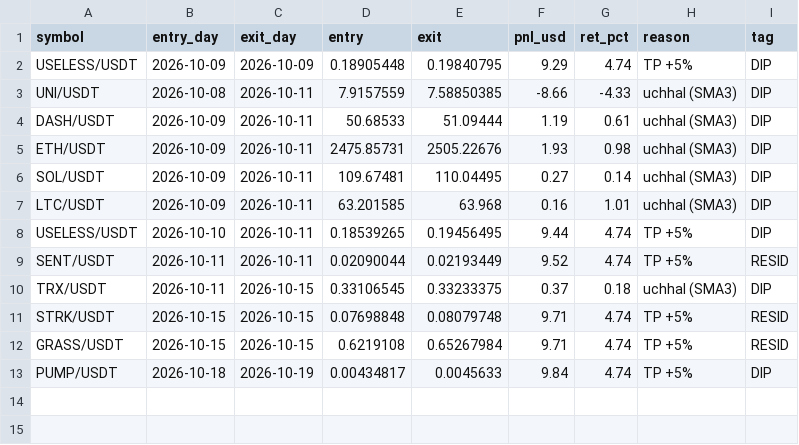
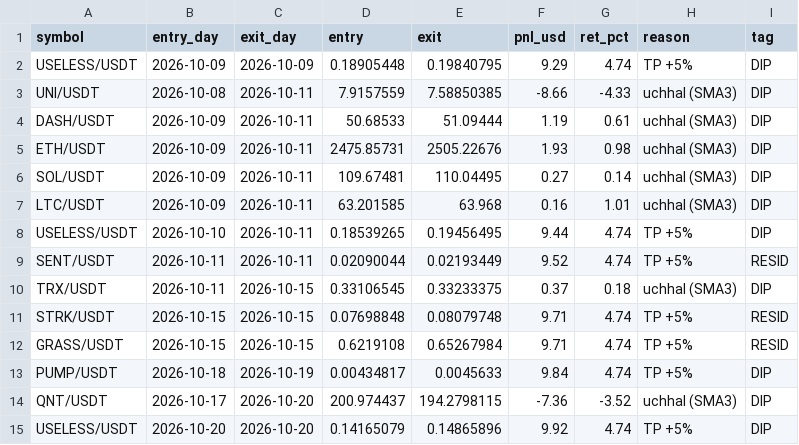
Before and after one commit to Asifali549/Asif-Ali, a CSV file: dipplus_paper_trades.csv, drawn as a sheet; the diff names each change by its address in the sheet, - before the commit and + after, or states it on an @@ line.

```diff
--- a/dipplus_paper_trades.csv
+++ b/dipplus_paper_trades.csv
+row 14: QNT/USDT | 2026-10-17 | 2026-10-20 | 200.974437 | 194.2798115 | -7.36 | -3.52 | uchhal (SMA3) | DIP
+row 15: USELESS/USDT | 2026-10-20 | 2026-10-20 | 0.14165079 | 0.14865896 | 9.92 | 4.74 | TP +5% | DIP
```
Also changed, not shown: 2 other files.
